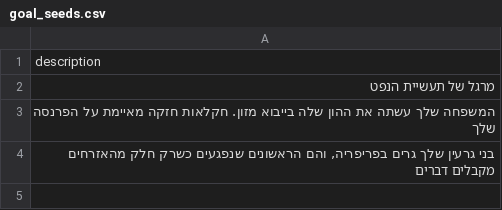
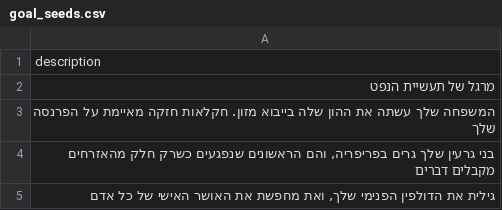
Before and after one commit to jordano159/climate2020, a CSV file: lib/goal_seeds.csv, drawn as a sheet.

Commit message:
Update goal seed

```diff
--- a/lib/goal_seeds.csv
+++ b/lib/goal_seeds.csv
@@ -4 +4,2 @@ description
 "בני גרעין שלך גרים בפריפריה, והם הראשונים שנפגעים כשרק חלק מהאזרחים מקבלים דברים"
+"גילית את הדולפין הפנימי שלך, ואת מחפשת את האושר האישי של כל אדם"
```
